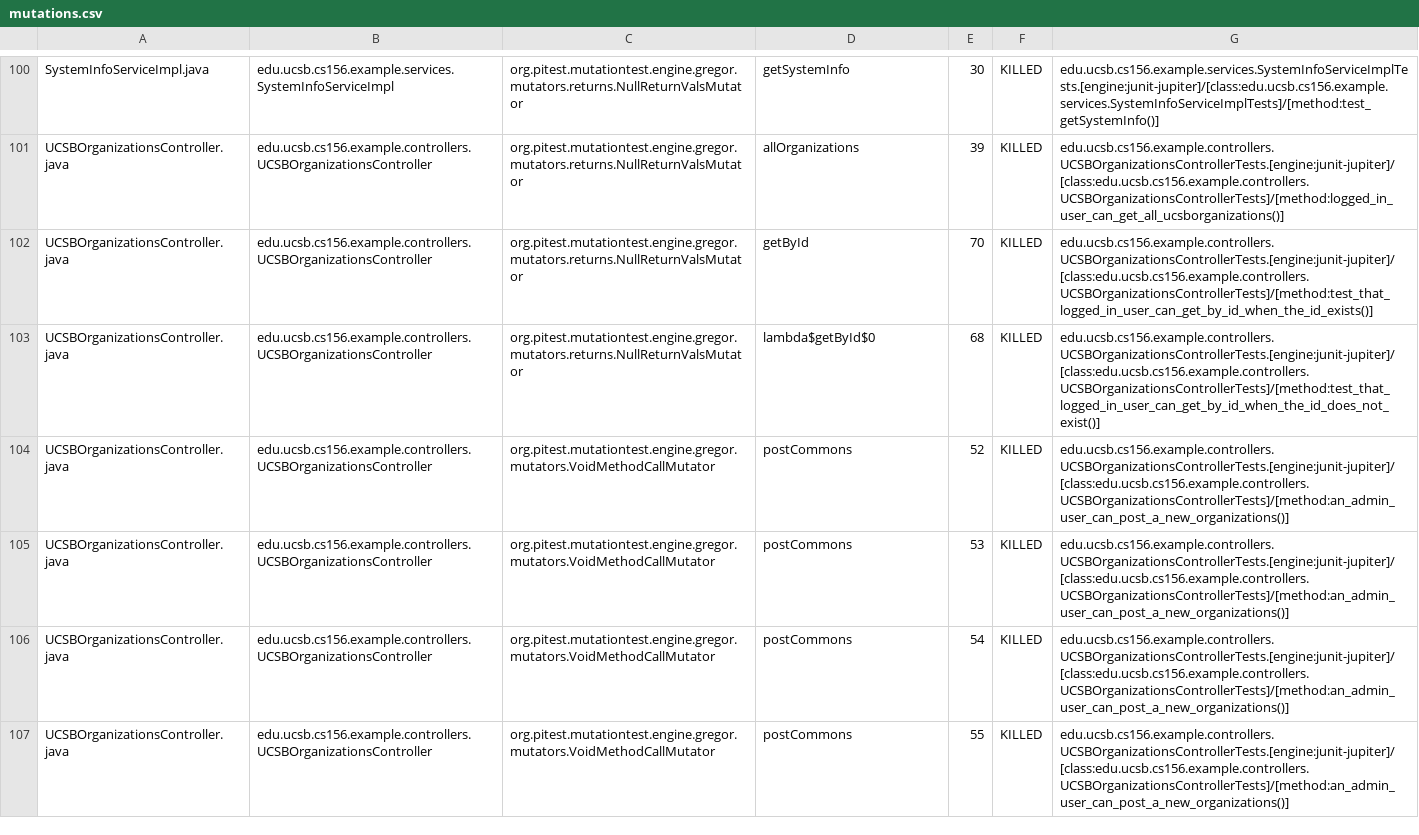
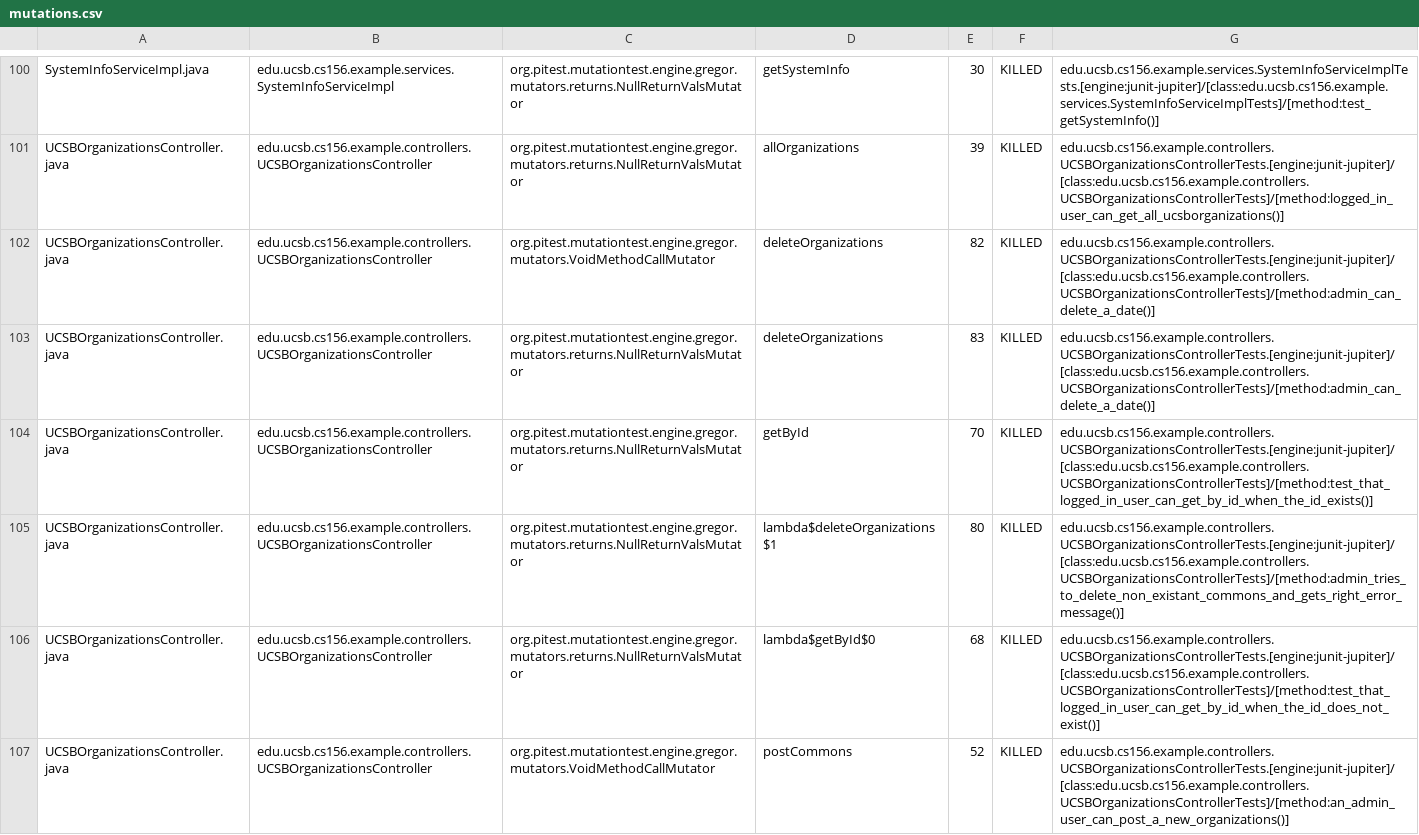
Before and after one commit to ucsb-cs156-w24/team02-w24-5pm-3, a CSV file: pitest/mutations.csv, drawn as a sheet; only a part is shown, gaps mark what is left out; the shorter side is filled out with more unchanged rows; the diff names each change by its address in the sheet, - before the commit and + after, or states it on an @@ line.

Commit message:
Deploying to gh-pages from @ ucsb-cs156-w24/team02-w24-5pm-3@f5fc92c2f4b7a5eef0e3675b6f0f8ccfe6c7f37b 🚀

```diff
--- a/pitest/mutations.csv
+++ b/pitest/mutations.csv
+row 102: UCSBOrganizationsController.java | edu.ucsb.cs156.example.controllers.UCSBOrganizationsController | org.pitest.mutationtest.engine.gregor.mutators.VoidMethodCallMutator | deleteOrganizations | 82 | KILLED | edu.ucsb.cs156.example.controllers.UCSBOrganizationsControllerTests.[engine:junit-jupiter]/[class:edu.ucsb.cs156.example.controllers.UCSBOrganizationsControllerTests]/[method:admin_can_delete_a_date()]
+row 103: UCSBOrganizationsController.java | edu.ucsb.cs156.example.controllers.UCSBOrganizationsController | org.pitest.mutationtest.engine.gregor.mutators.returns.NullReturnValsMutator | deleteOrganizations | 83 | KILLED | edu.ucsb.cs156.example.controllers.UCSBOrganizationsControllerTests.[engine:junit-jupiter]/[class:edu.ucsb.cs156.example.controllers.UCSBOrganizationsControllerTests]/[method:admin_can_delete_a_date()]
+row 105: UCSBOrganizationsController.java | edu.ucsb.cs156.example.controllers.UCSBOrganizationsController | org.pitest.mutationtest.engine.gregor.mutators.returns.NullReturnValsMutator | lambda$deleteOrganizations$1 | 80 | KILLED | edu.ucsb.cs156.example.controllers.UCSBOrganizationsControllerTests.[engine:junit-jupiter]/[class:edu.ucsb.cs156.example.controllers.UCSBOrganizationsControllerTests]/[method:admin_tries_to_delete_non_existant_commons_and_gets_right_error_message()]
```
Also changed, not shown: 17 other files.
